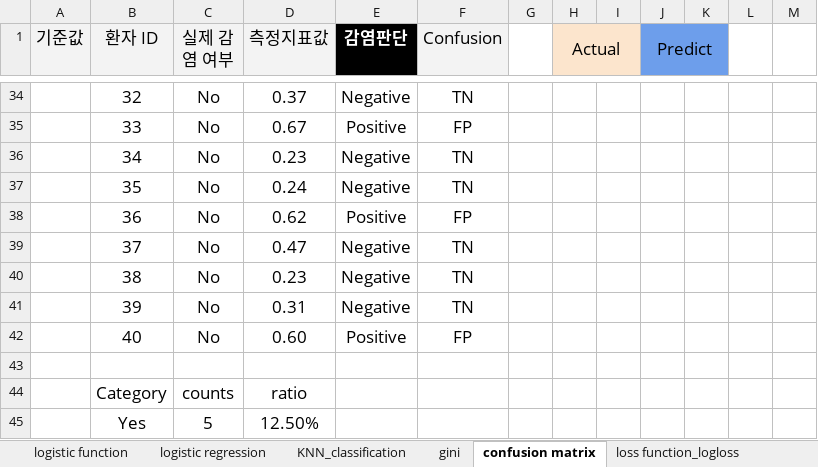
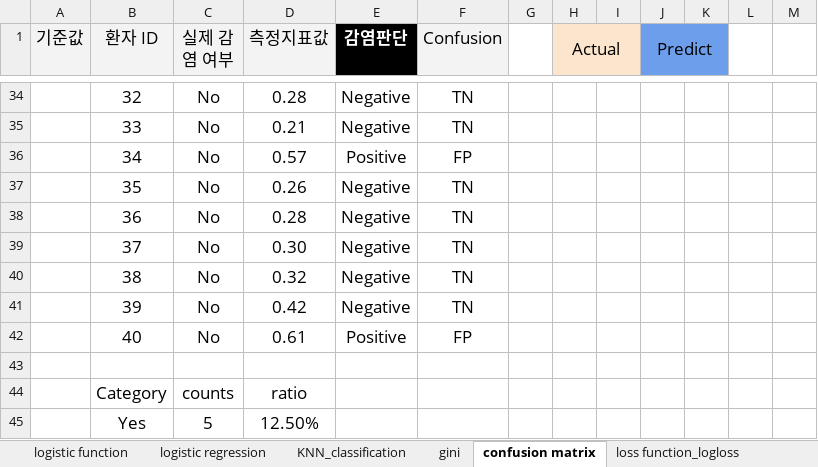
Before and after one commit to ancestor9/ADSP-Crash-Course, an Excel workbook: ADSP_계산문제.xlsx, sheet confusion matrix, drawn as a sheet; only a part is shown, gaps mark what is left out; values as stored, in another font and other column widths than the file's, no borders; the diff covers the shown part only; the diff names each change by its address in the sheet, - before the commit and + after, or states it on an @@ line.

```diff
--- a/ADSP_계산문제.xlsx (sheet confusion matrix)
+++ b/ADSP_계산문제.xlsx (sheet confusion matrix)
-D34 (측정지표값): 0.37
+D34 (측정지표값): 0.28
-D35 (측정지표값): 0.67
+D35 (측정지표값): 0.21
-E35 (감염판단): Positive
+E35 (감염판단): Negative
-F35 (Confusion): FP
+F35 (Confusion): TN
-D36 (측정지표값): 0.23
+D36 (측정지표값): 0.57
-E36 (감염판단): Negative
+E36 (감염판단): Positive
-F36 (Confusion): TN
+F36 (Confusion): FP
-D37 (측정지표값): 0.24
+D37 (측정지표값): 0.26
-D38 (측정지표값): 0.62
+D38 (측정지표값): 0.28
-E38 (감염판단): Positive
+E38 (감염판단): Negative
-F38 (Confusion): FP
+F38 (Confusion): TN
-D39 (측정지표값): 0.47
+D39 (측정지표값): 0.30
-D40 (측정지표값): 0.23
+D40 (측정지표값): 0.32
-D41 (측정지표값): 0.31
+D41 (측정지표값): 0.42
-D42 (측정지표값): 0.60
+D42 (측정지표값): 0.61
```
Also changed, not shown: 71 edited cells elsewhere in this sheet, sheet log loss plot, sheet covarianc_correlation, charts or pictures.
